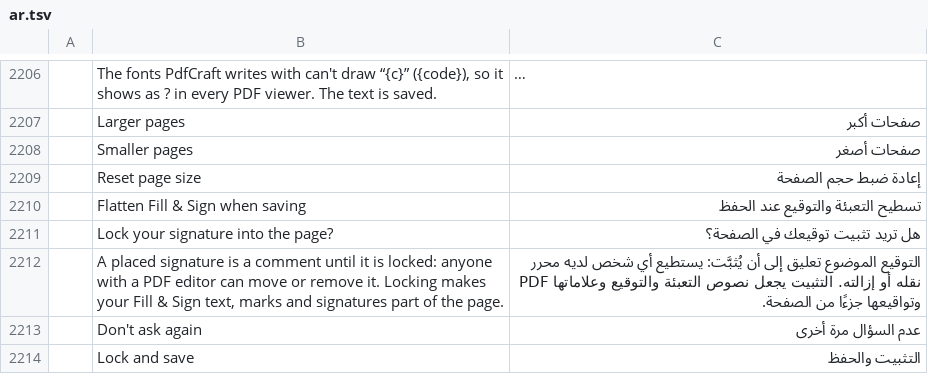
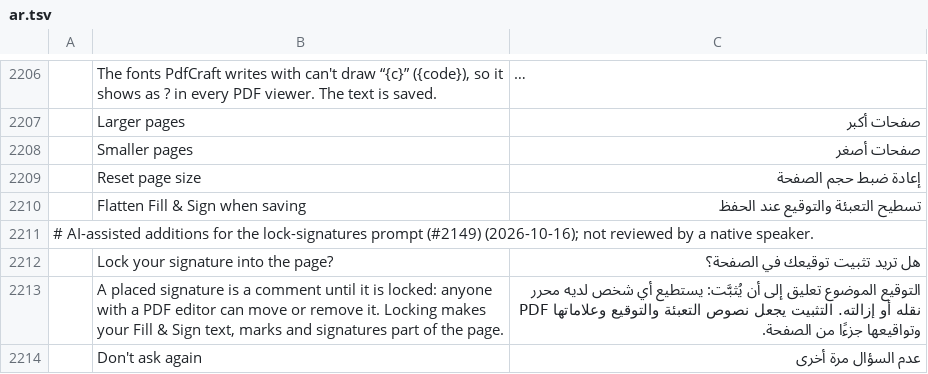
Before and after one commit to OddTony/clone.pdfcraft, a TSV file: crates/ui-egui/src/i18n/ar.tsv, drawn as a sheet; only a part is shown, gaps mark what is left out; the shorter side is filled out with more unchanged rows; long unchanged cells end in …; the diff names each change by its address in the sheet, - before the commit and + after, or states it on an @@ line.

```diff
--- a/crates/ui-egui/src/i18n/ar.tsv
+++ b/crates/ui-egui/src/i18n/ar.tsv
+row 2211: # AI-assisted additions for the lock-signatures prompt (#2149) (2026-10-16); not reviewed by a native speaker.
```
Also changed, not shown: crates/ui-egui/src/i18n/bg.tsv, crates/ui-egui/src/i18n/cs.tsv, 24 other files.
